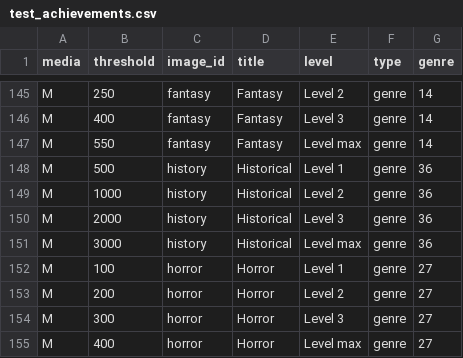
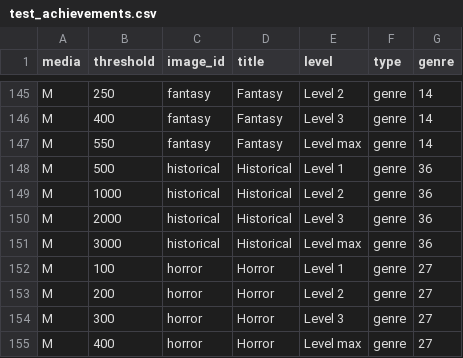
Before and after one commit to Crossoufire/MySerieList, a CSV file: MyLists/static/achievements_csv/test_achievements.csv, drawn as a sheet; only a part is shown, gaps mark what is left out.

```diff
--- a/MyLists/static/achievements_csv/test_achievements.csv
+++ b/MyLists/static/achievements_csv/test_achievements.csv
@@ -147,6 +147,6 @@ M;400;fantasy;Fantasy;Level 3;genre;14
 M;550;fantasy;Fantasy;Level max;genre;14
-M;500;history;Historical;Level 1;genre;36
-M;1000;history;Historical;Level 2;genre;36
-M;2000;history;Historical;Level 3;genre;36
-M;3000;history;Historical;Level max;genre;36
+M;500;historical;Historical;Level 1;genre;36
+M;1000;historical;Historical;Level 2;genre;36
+M;2000;historical;Historical;Level 3;genre;36
+M;3000;historical;Historical;Level max;genre;36
 M;100;horror;Horror;Level 1;genre;27
```
Also changed, not shown: 6 other files.
